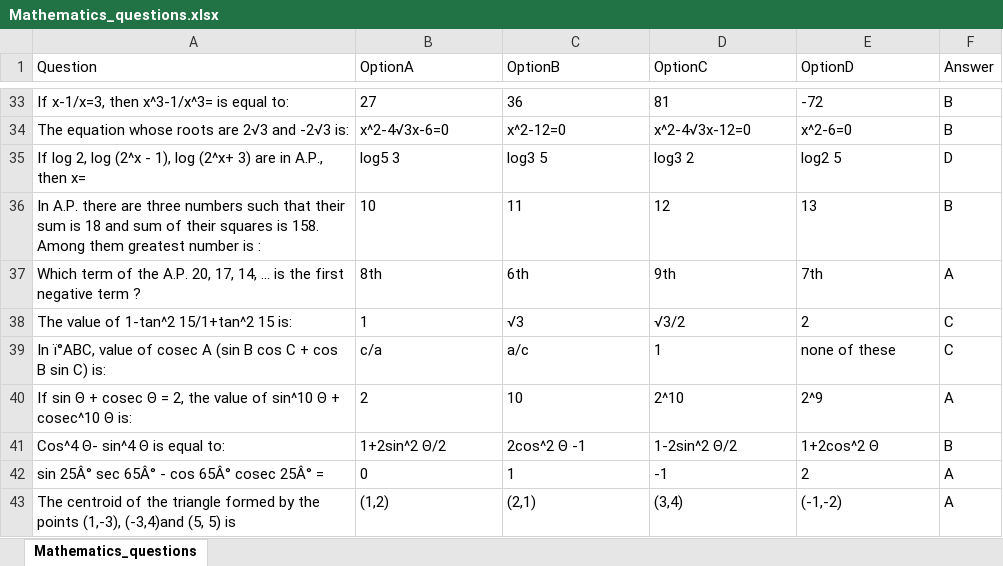
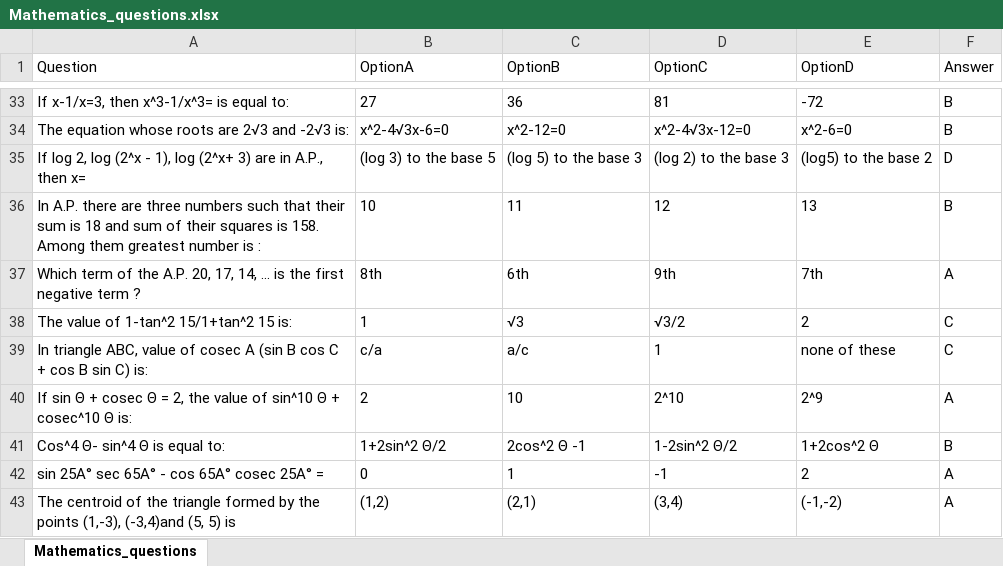
Before and after one commit to tikna1234/minor-project, an Excel workbook: Datasets/Mathematics_questions.xlsx, sheet Mathematics_questions, drawn as a sheet; only a part is shown, gaps mark what is left out; values as stored, in another font and other column widths than the file's, no borders; the diff covers the shown part only; the diff names each change by its address in the sheet, - before the commit and + after, or states it on an @@ line.

```diff
--- a/Datasets/Mathematics_questions.xlsx (sheet Mathematics_questions)
+++ b/Datasets/Mathematics_questions.xlsx (sheet Mathematics_questions)
-B35 (OptionA): log5 3
+B35 (OptionA): (log 3) to the base 5
-C35 (OptionB): log3 5
+C35 (OptionB): (log 5) to the base 3
-D35 (OptionC): log3 2
+D35 (OptionC): (log 2) to the base 3
-E35 (OptionD): log2 5
+E35 (OptionD): (log5) to the base 2
-A39 (Question): In ï°ABC, value of…
+A39 (Question): In triangle ABC, value of…
-A42 (Question): sin 25Â° sec 65Â° - cos 65Â° cosec 25Â° =
+A42 (Question): sin 25A° sec 65A° - cos 65A° cosec 25A° =
```
Also changed, not shown: 1 removed row and 12 edited cells elsewhere in this sheet, Datasets/Computer_questions.xlsx, Datasets/english_questions.xlsx.
